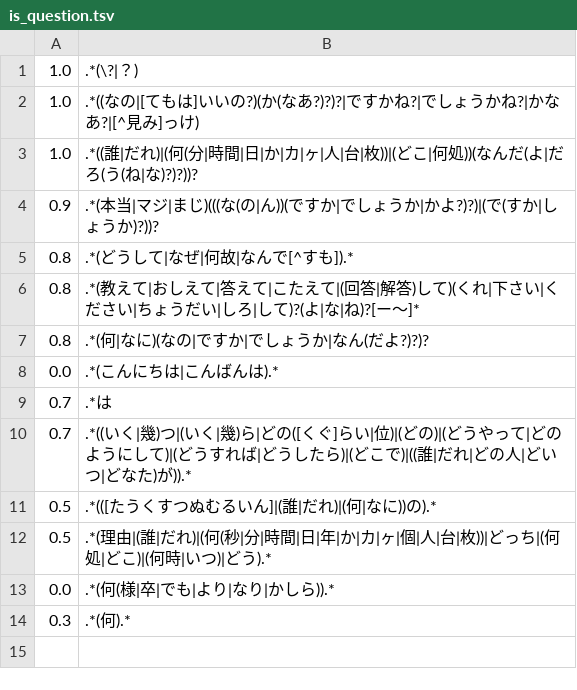
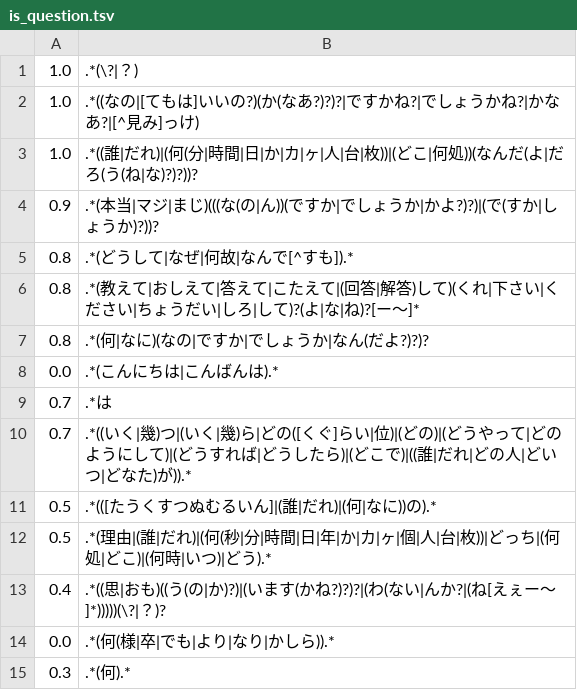
Before and after one commit to tuem/resembla, a TSV file: example/regression/patterns/is_question.tsv, drawn as a sheet.

```diff
--- a/example/regression/patterns/is_question.tsv
+++ b/example/regression/patterns/is_question.tsv
@@ -12,2 +12,3 @@
 0.5	.*(理由|(誰|だれ)|(何(秒|分|時間|日|年|か|カ|ヶ|個|人|台|枚))|どっち|(何処|どこ)|(何時|いつ)|どう).*
+0.4	.*((思|おも)((う(の|か)?)|(います(かね?)?)?|(わ(ない|んか?|(ね[えぇー〜]*)))))(\?|？)?
 0.0	.*(何(様|卒|でも|より|なり|かしら)).*
```
Also changed, not shown: 1 other file.
